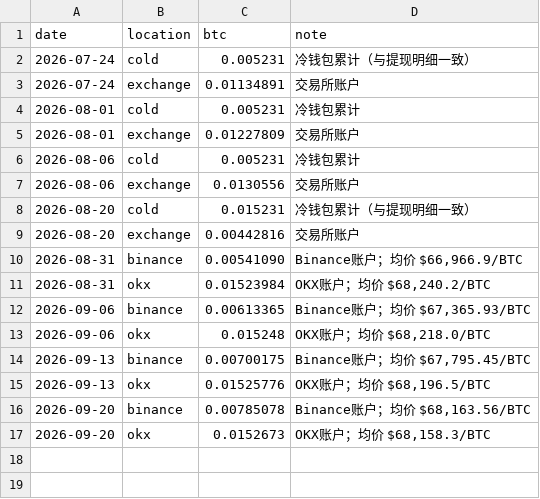
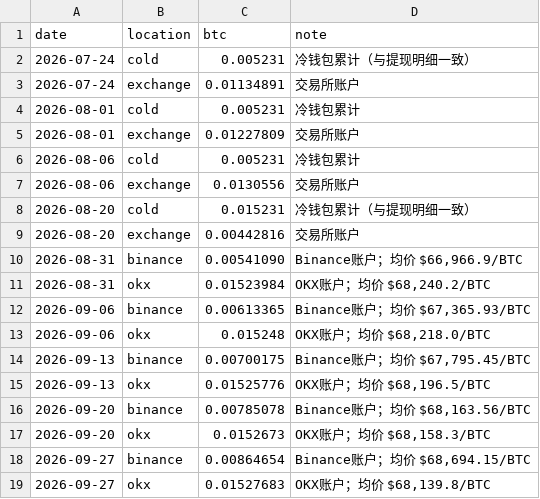
Before and after one commit to SayangChun/0.1BTC, a CSV file: data/holdings.csv, drawn as a sheet; the diff names each change by its address in the sheet, - before the commit and + after, or states it on an @@ line.

Commit message:
记录：更新持仓 Binance 0.00864654 BTC OKX 0.01527683 BTC

```diff
--- a/data/holdings.csv
+++ b/data/holdings.csv
+row 18: 2026-09-27 | binance | 0.00864654 | Binance账户；均价 $68,694.15/BTC
+row 19: 2026-09-27 | okx | 0.01527683 | OKX账户；均价 $68,139.8/BTC
```
Also changed, not shown: 2 other files.
